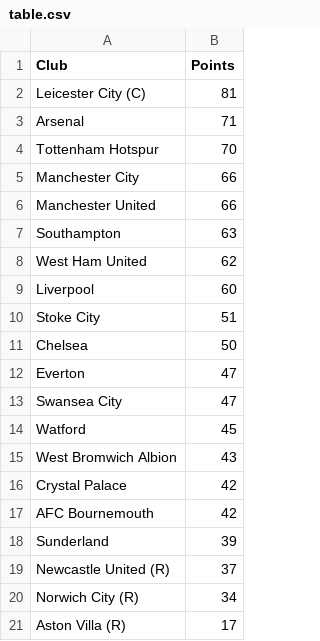
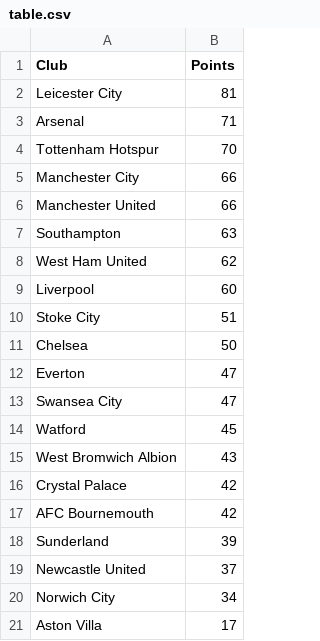
Before and after one commit to rosshashbarger/EPL-Analysis, a CSV file: table.csv, drawn as a sheet; the diff names each change by its address in the sheet, - before the commit and + after, or states it on an @@ line.

```diff
--- a/table.csv
+++ b/table.csv
-A2 (Club): Leicester City (C)
+A2 (Club): Leicester City
-A19 (Club): Newcastle United (R)
+A19 (Club): Newcastle United
-A20 (Club): Norwich City (R)
+A20 (Club): Norwich City
-A21 (Club): Aston Villa (R)
+A21 (Club): Aston Villa
```
Also changed, not shown: age.csv, results.csv, 2 other files.
